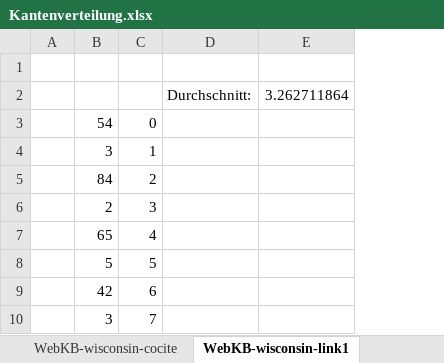
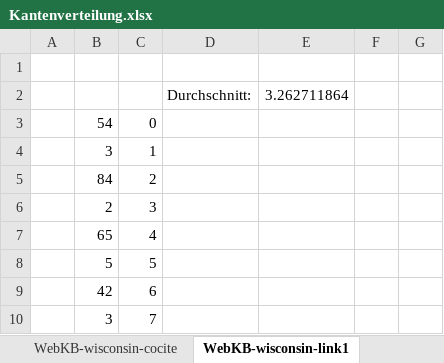
Before and after one commit to Fyskire/dm, an Excel workbook: DMnetkit/Kantenverteilung.xlsx, sheet WebKB-wisconsin-link1, drawn as a sheet; only a part is shown; values as stored, in another font and other column widths than the file's, no borders; charts and pictures not drawn; removed rows and columns are numbered as before the commit, all else as after; the diff names each change by its address in the sheet, - before the commit and + after, or states it on an @@ line.

```diff
--- a/DMnetkit/Kantenverteilung.xlsx (sheet WebKB-wisconsin-link1)
+++ b/DMnetkit/Kantenverteilung.xlsx (sheet WebKB-wisconsin-link1)
-column E, row 2: 3.262711864
+column E, row 2: 3.262711864
+column F, empty
+column G, empty
```
Also changed, not shown: sheet WebKB-texas-link1, sheet imdb_prodco, sheet WebKB-washington-link1, sheet WebKB-cornell-link1, sheet imdb_all, sheet WebKB-cornell-cocite, 5 more sheets, charts or pictures, 1 other file.
